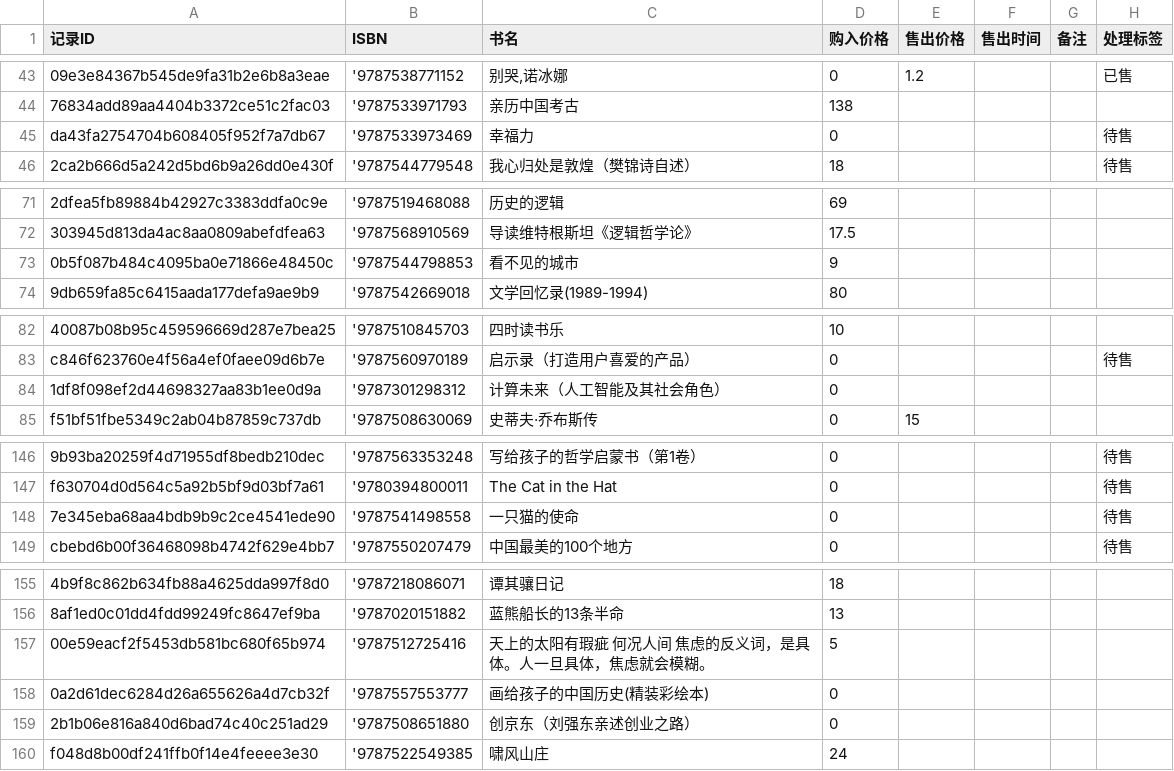
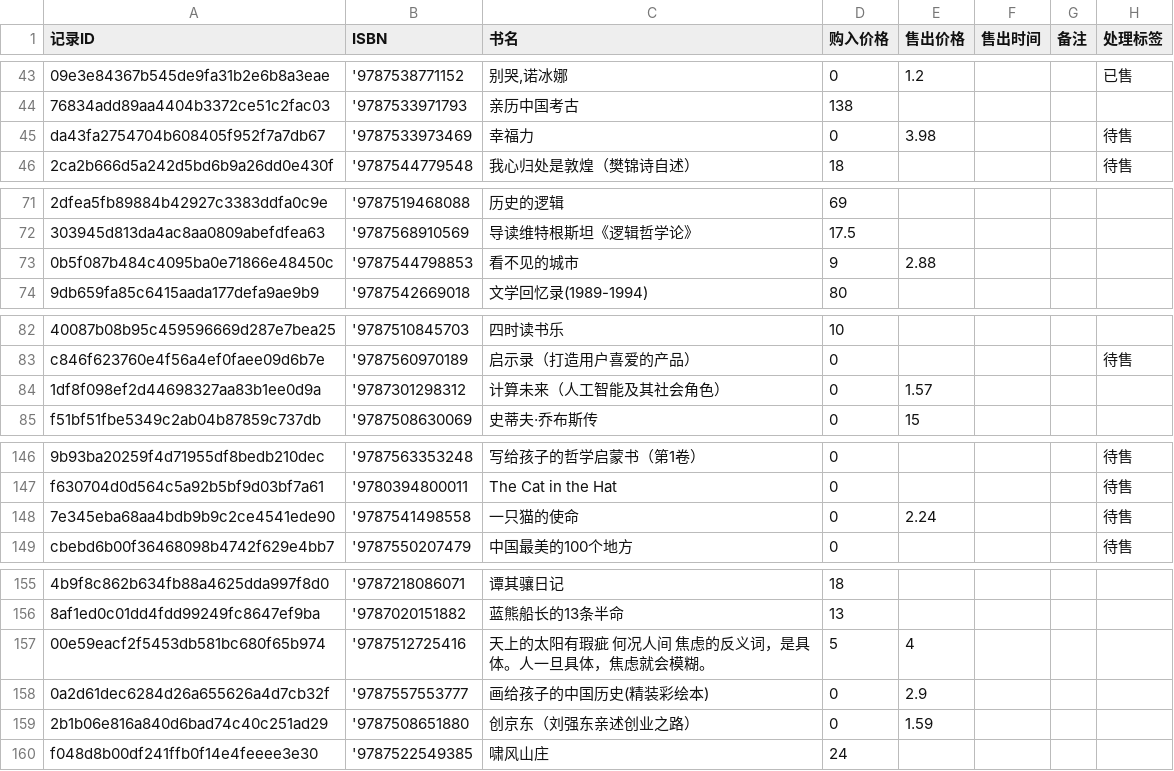
Before and after one commit to lipingxu/dzy_inventory, a CSV file: manual_overrides.csv, drawn as a sheet; only a part is shown, gaps mark what is left out; the diff names each change by its address in the sheet, - before the commit and + after, or states it on an @@ line.

Commit message:
chore: update manual overrides via local editor

```diff
--- a/manual_overrides.csv
+++ b/manual_overrides.csv
-E45 (售出价格): (empty)
+E45 (售出价格): 3.98
-E73 (售出价格): (empty)
+E73 (售出价格): 2.88
-E84 (售出价格): (empty)
+E84 (售出价格): 1.57
-E148 (售出价格): (empty)
+E148 (售出价格): 2.24
-E157 (售出价格): (empty)
+E157 (售出价格): 4
-E158 (售出价格): (empty)
+E158 (售出价格): 2.9
-E159 (售出价格): (empty)
+E159 (售出价格): 1.59
```
